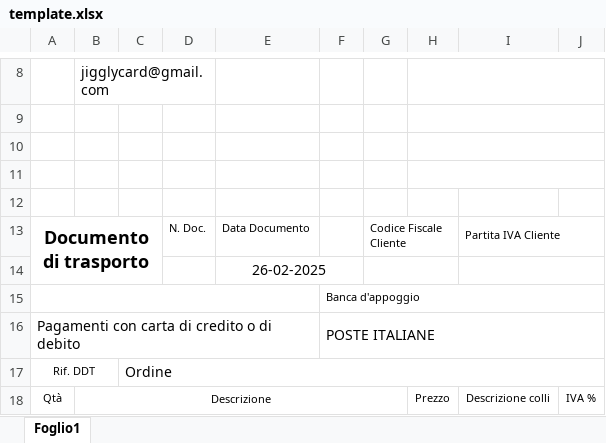
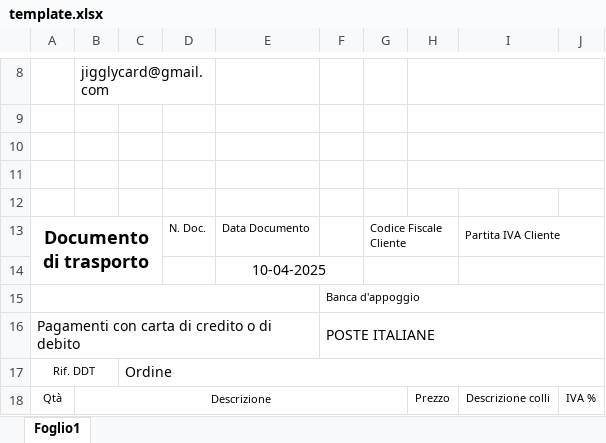
Before and after one commit to francesco-buscicchio/jigglycard-ddt-generator, an Excel workbook: template.xlsx, sheet Foglio1, drawn as a sheet; only a part is shown, gaps mark what is left out; values as stored, in another font and other column widths than the file's, no borders; charts and pictures not drawn; the diff names each change by its address in the sheet, - before the commit and + after, or states it on an @@ line.

```diff
--- a/template.xlsx (sheet Foglio1)
+++ b/template.xlsx (sheet Foglio1)
-E14: 26-02-2025
+E14: 10-04-2025
```
Also changed, not shown: charts or pictures, 12 other files.
